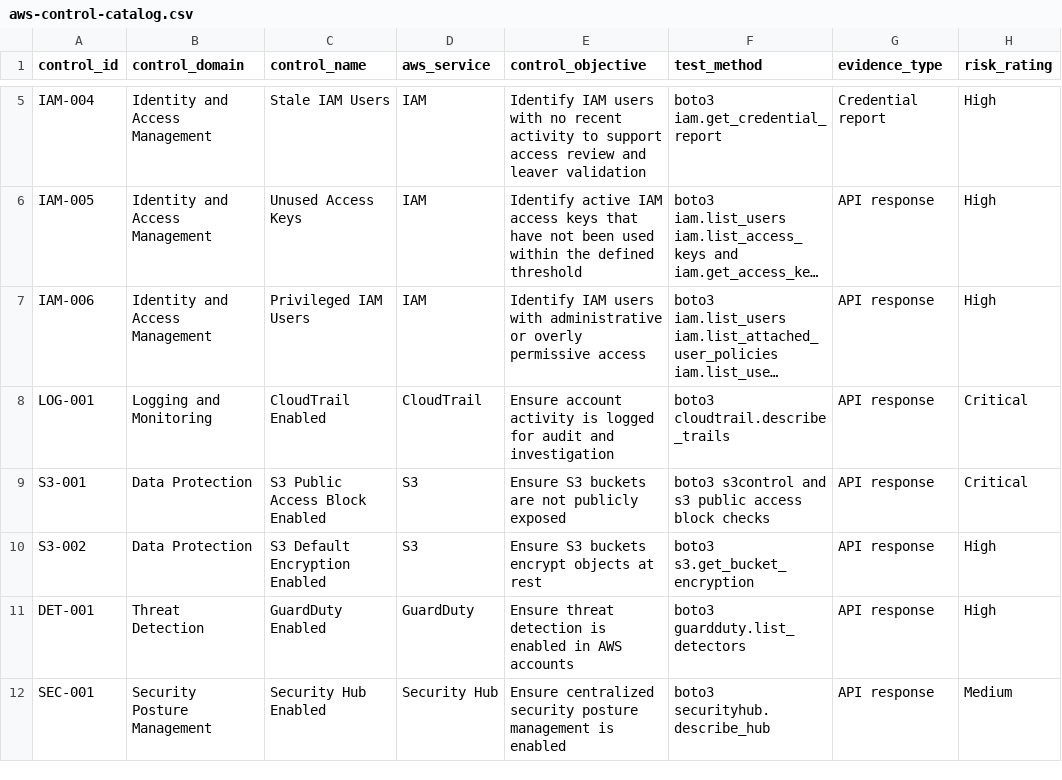
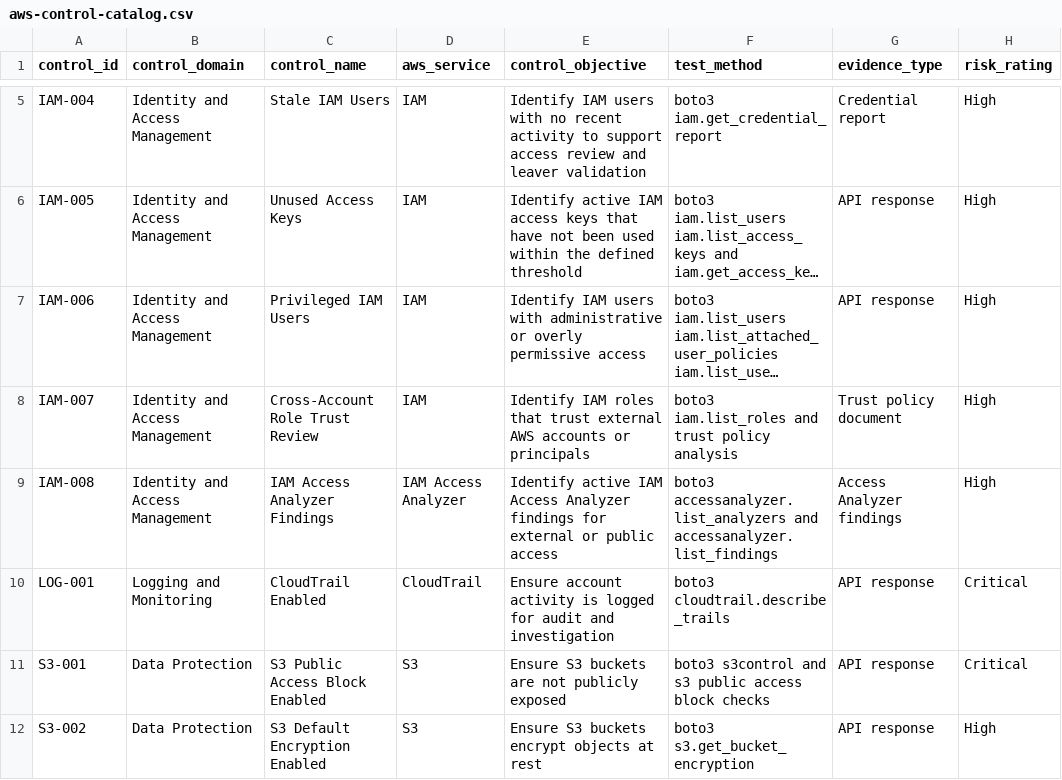
Before and after one commit to uzobola/aws-grc-engineering-project, a CSV file: control-catalog/aws-control-catalog.csv, drawn as a sheet; only a part is shown, gaps mark what is left out; the shorter side is filled out with more unchanged rows; long unchanged cells end in …; the diff names each change by its address in the sheet, - before the commit and + after, or states it on an @@ line.

Commit message:
Add IAM Access Analyzer governance control

```diff
--- a/control-catalog/aws-control-catalog.csv
+++ b/control-catalog/aws-control-catalog.csv
+row 8: IAM-007 | Identity and Access Management | Cross-Account Role Trust Review | IAM | Identify IAM roles that trust external AWS accounts or principals | boto3 iam.list_roles and trust policy analysis | Trust policy document | High
+row 9: IAM-008 | Identity and Access Management | IAM Access Analyzer Findings | IAM Access Analyzer | Identify active IAM Access Analyzer findings for external or public access | boto3 accessanalyzer.list_analyzers and accessanalyzer.list_findings | Access Analyzer findings | High
```
Also changed, not shown: control-catalog/framework-mapping.csv, 2 other files.
